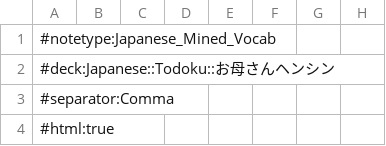
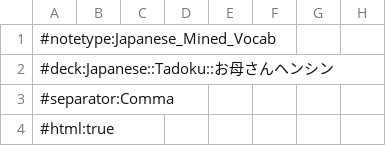
Before and after one commit to CHBrianLiu/japanese-anki-cards, a CSV file: note-types/Japanese_Mined_Vocab/entries/002_お母さんヘンシン.csv, drawn as a sheet; only a part is shown.

```diff
--- a/note-types/Japanese_Mined_Vocab/entries/002_お母さんヘンシン.csv
+++ b/note-types/Japanese_Mined_Vocab/entries/002_お母さんヘンシン.csv
@@ -1,3 +1,3 @@
 #notetype:Japanese_Mined_Vocab
-#deck:Japanese::Todoku::お母さんヘンシン
+#deck:Japanese::Tadoku::お母さんヘンシン
 #separator:Comma
```
Also changed, not shown: note-types/Japanese_Mined_Grammar/entries/001_明日は遠足.csv, note-types/Japanese_Mined_Grammar/entries/002_お母さんヘンシン.csv, 11 other files.
